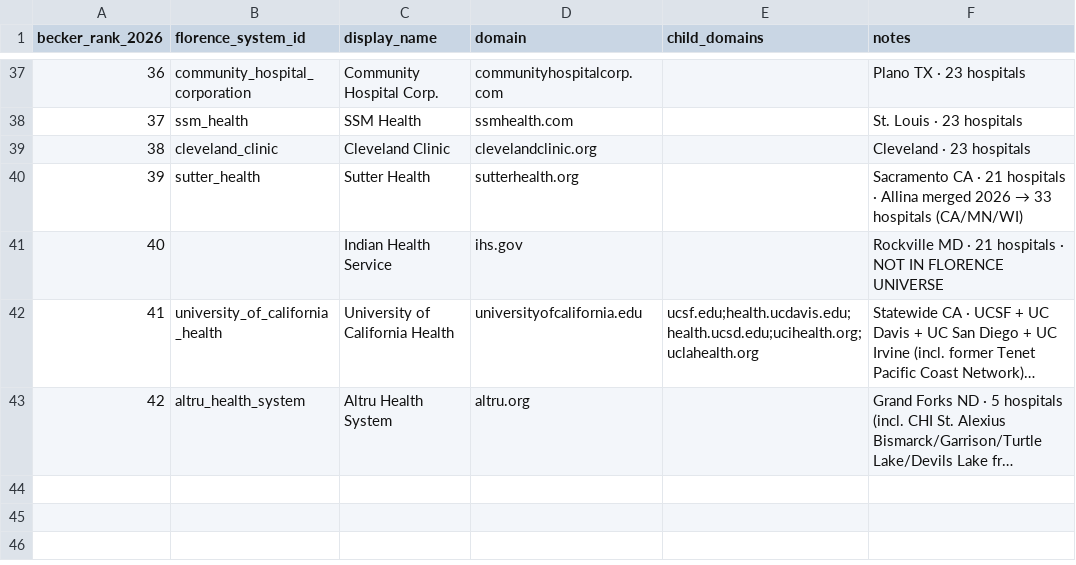
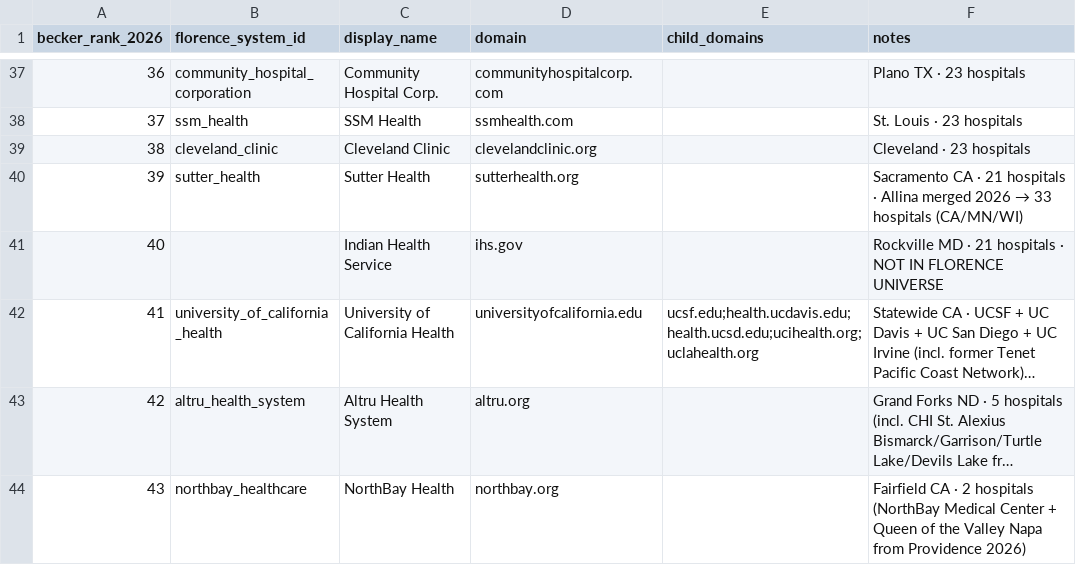
Before and after one commit to danteflorence/florence-workforce-economist, a CSV file: data/system_directory.csv, drawn as a sheet; only a part is shown, gaps mark what is left out; long unchanged cells end in …; the diff names each change by its address in the sheet, - before the commit and + after, or states it on an @@ line.

Commit message:
M&A: Providence → NorthBay Health (Queen of the Valley, Napa CA)
Per Providence/NorthBay definitive agreement:
- 050009  Queen of the Valley Medical Center, Napa CA
          Providence St. Joseph Health → NorthBay Health

Net effect:
- Providence:  51 → 50 facilities
- NorthBay:     1 →  2 facilities (acquisition doubles their footprint)

Directory:
- Added northbay_healthcare entry (domain northbay.org).

Total overrides now: 24 records across 5 M&A events.

```diff
--- a/data/system_directory.csv
+++ b/data/system_directory.csv
+row 44: 43 | northbay_healthcare | NorthBay Health | northbay.org |  | Fairfield CA · 2 hospitals (NorthBay Medical Center + Queen of the Valley Napa from Providence 2026)
```
Also changed, not shown: 1 other file.
